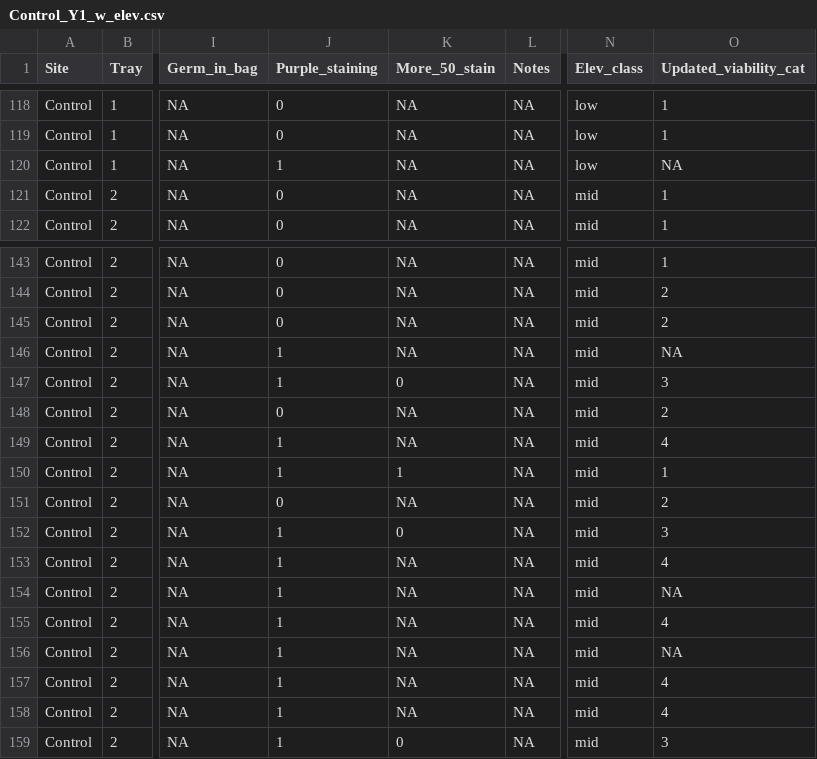
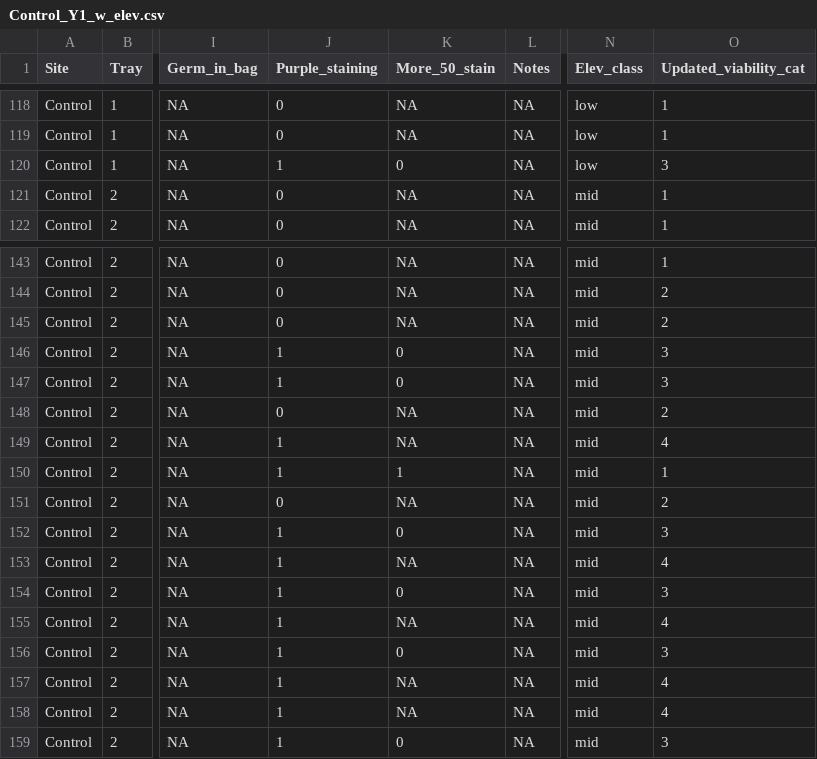
Before and after one commit to GremerLab/EVE_Scholar_2026, a CSV file: output/Control_Y1_w_elev.csv, drawn as a sheet; only a part is shown, gaps mark what is left out; the diff names each change by its address in the sheet, - before the commit and + after, or states it on an @@ line.

```diff
--- a/output/Control_Y1_w_elev.csv
+++ b/output/Control_Y1_w_elev.csv
-K120 (More_50_stain): NA
+K120 (More_50_stain): 0
-O120 (Updated_viability_cat): NA
+O120 (Updated_viability_cat): 3
-K146 (More_50_stain): NA
+K146 (More_50_stain): 0
-O146 (Updated_viability_cat): NA
+O146 (Updated_viability_cat): 3
-K154 (More_50_stain): NA
+K154 (More_50_stain): 0
-O154 (Updated_viability_cat): NA
+O154 (Updated_viability_cat): 3
-K156 (More_50_stain): NA
+K156 (More_50_stain): 0
-O156 (Updated_viability_cat): NA
+O156 (Updated_viability_cat): 3
```
